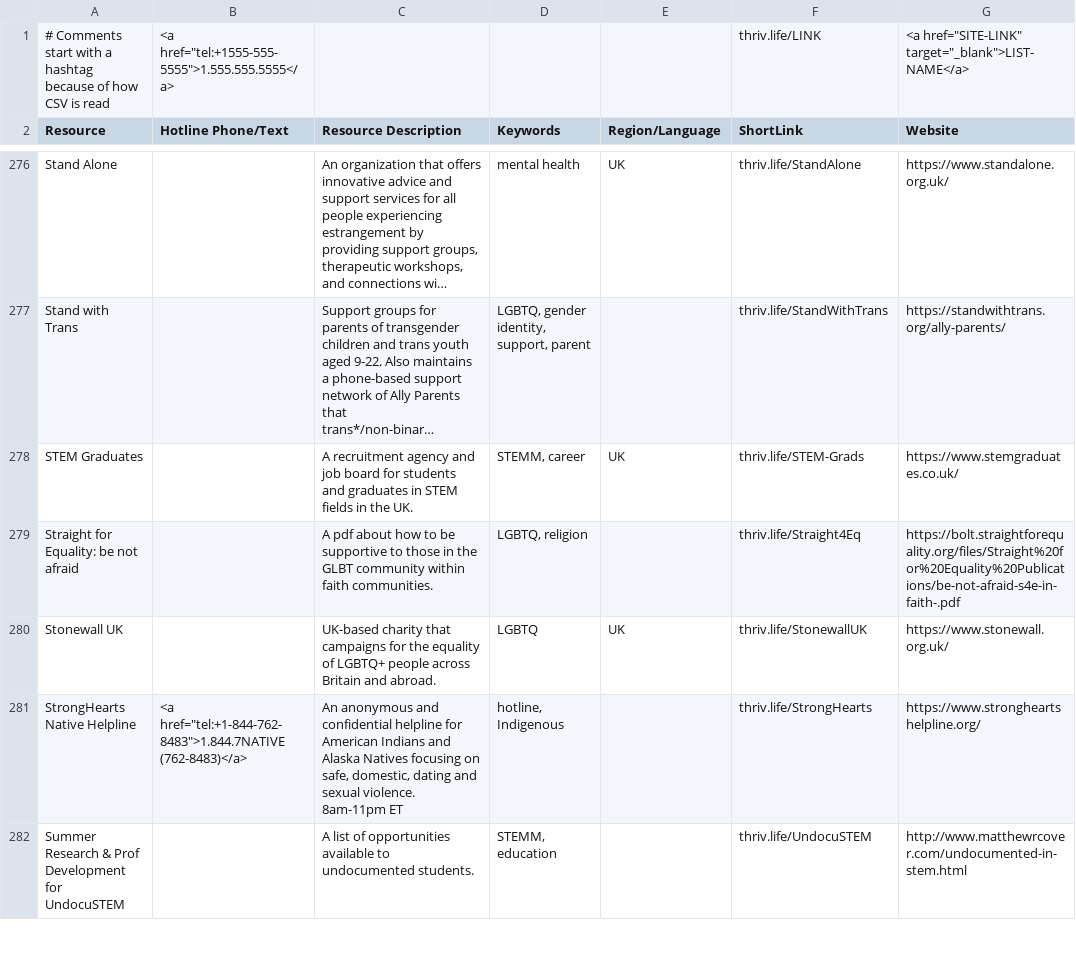
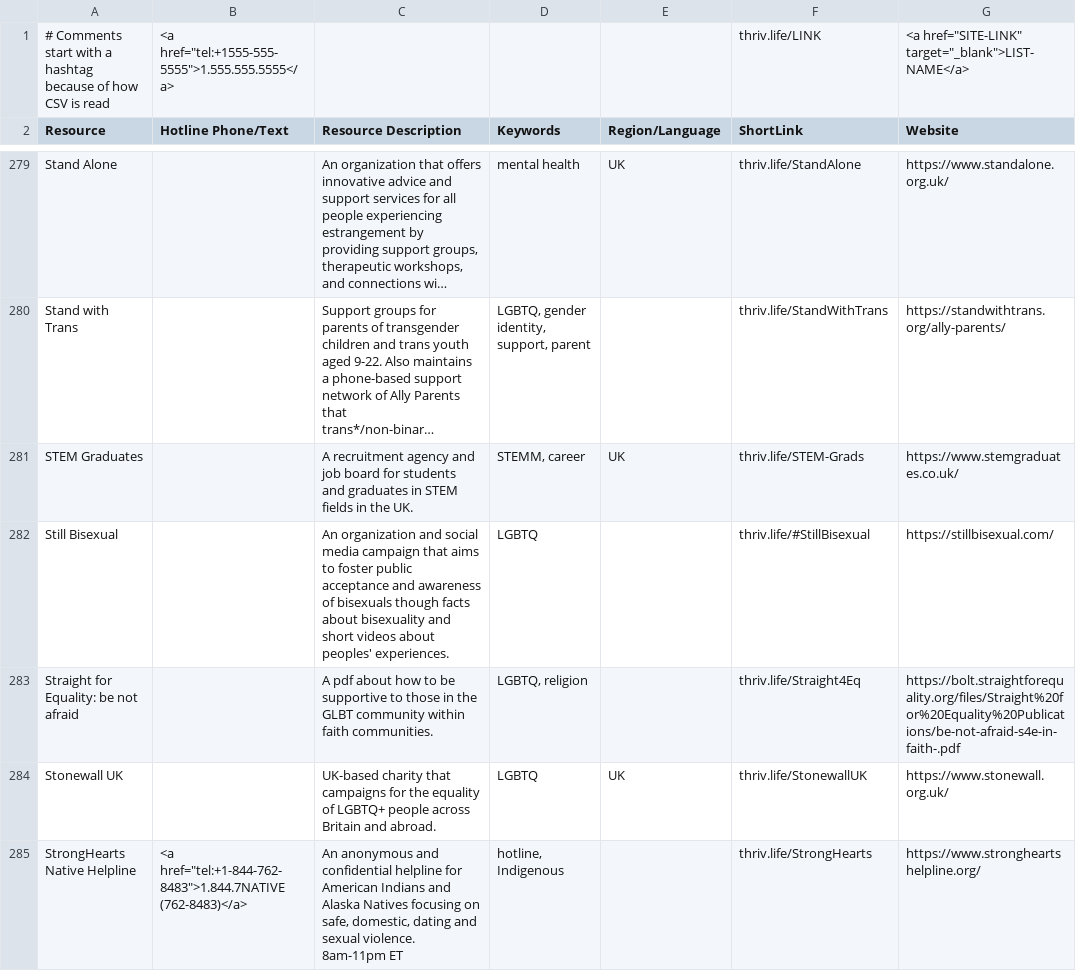
Before and after one commit to ThriveLifeline/thrive-lifeline, a CSV file: thrive_resources.csv, drawn as a sheet; only a part is shown, gaps mark what is left out; the shorter side is filled out with more unchanged rows; long unchanged cells end in …; the diff covers the shown part only; the diff names each change by its address in the sheet, - before the commit and + after, or states it on an @@ line.

Commit message:
Adding resources
resource mainly on bisexuality and body positivity.

```diff
--- a/thrive_resources.csv
+++ b/thrive_resources.csv
+row 282: Still Bisexual |  | An organization and social media campaign that aims to foster public acceptance and awareness of bisexuals though facts about bisexuality and short videos about peoples' experiences. | LGBTQ |  | thriv.life/#StillBisexual | https://stillbisexual.com/
```
Also changed, not shown: 6 added rows elsewhere in this file.
